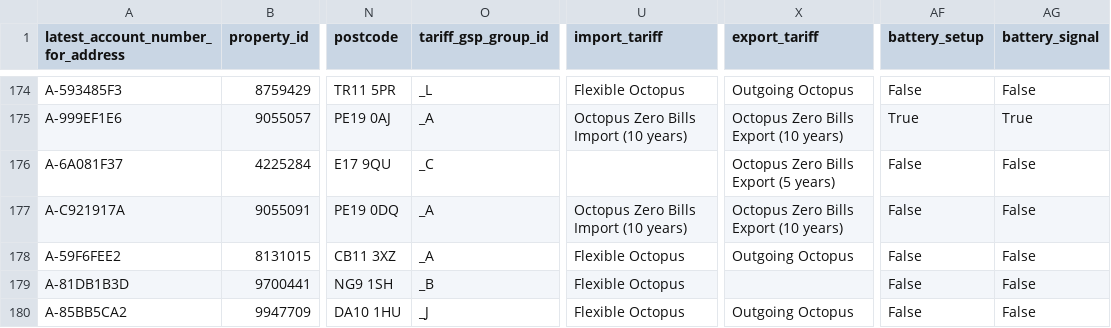
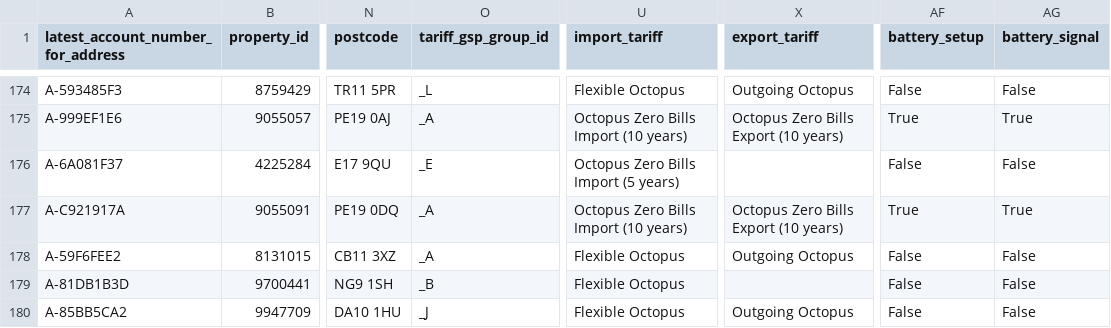
Before and after one commit to clarabushman/operations_team_tracker, a CSV file: public/data.csv, drawn as a sheet; only a part is shown, gaps mark what is left out; the diff covers the shown part only; the diff names each change by its address in the sheet, - before the commit and + after, or states it on an @@ line.

Commit message:
Automated daily data update from Databricks

```diff
--- a/public/data.csv
+++ b/public/data.csv
-O176 (tariff_gsp_group_id): _C
+O176 (tariff_gsp_group_id): _E
-U176 (import_tariff): (empty)
+U176 (import_tariff): Octopus Zero Bills Import (5 years)
-X176 (export_tariff): Octopus Zero Bills Export (5 years)
+X176 (export_tariff): (empty)
-AF177 (battery_setup): False
+AF177 (battery_setup): True
-AG177 (battery_signal): False
+AG177 (battery_signal): True
```
Also changed, not shown: 24 edited cells elsewhere in this file.
